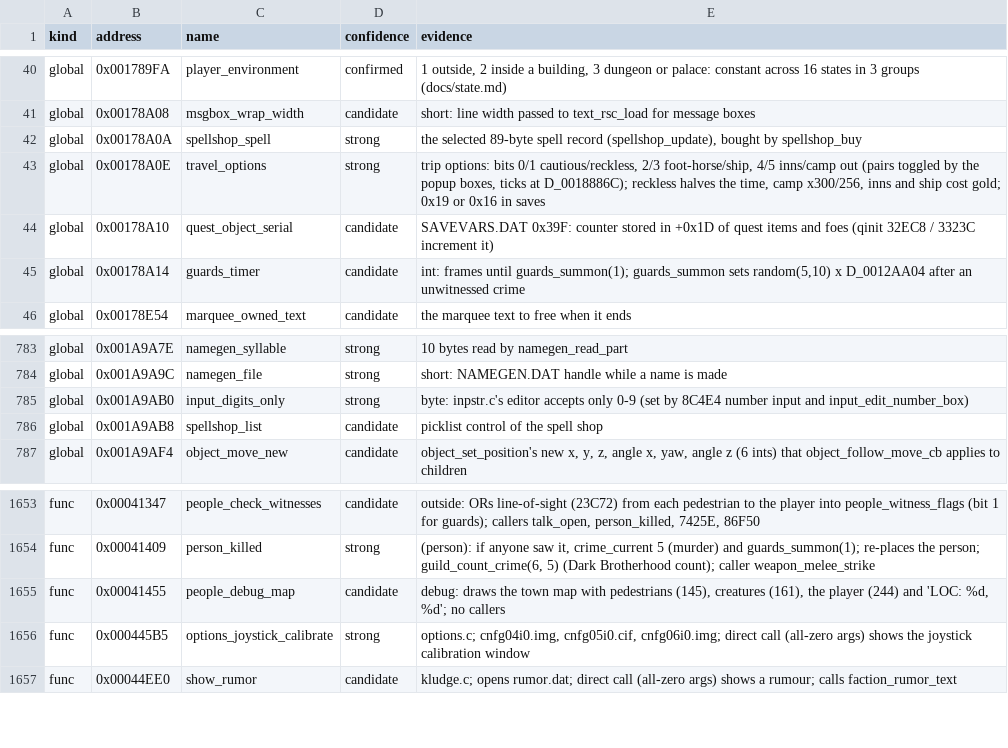
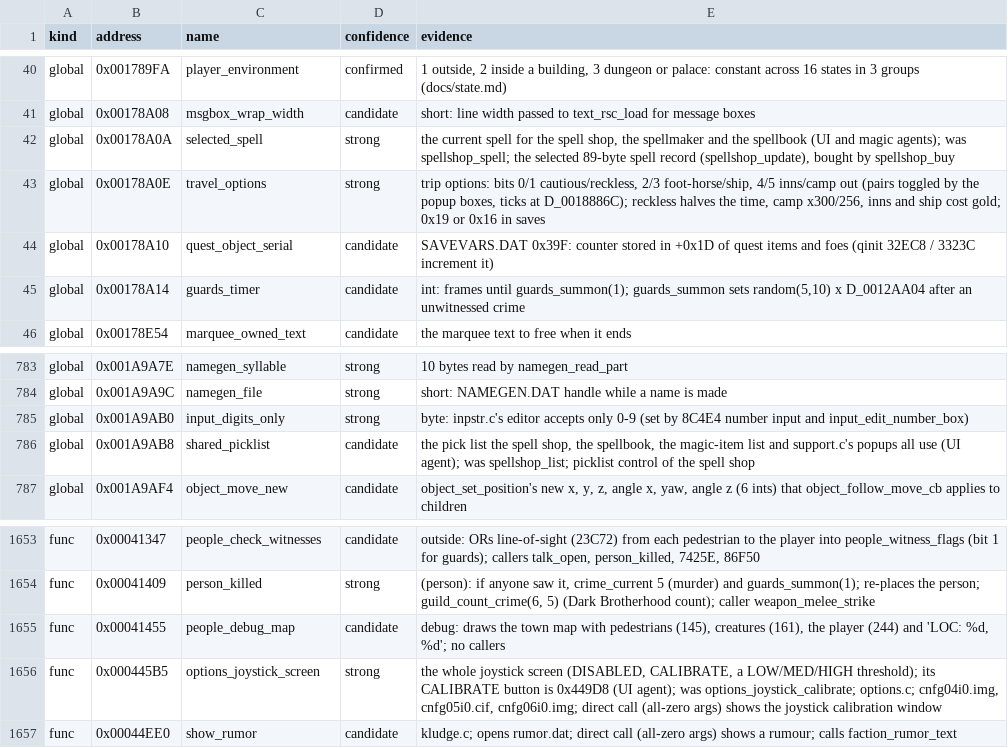
Before and after one commit to brotchie/daggerfall-decomp, a CSV file: config/names.csv, drawn as a sheet; only a part is shown, gaps mark what is left out.

```diff
--- a/config/names.csv
+++ b/config/names.csv
@@ -41,3 +41,3 @@ global,0x001789FA,player_environment,confirmed,"1 outside, 2 inside a building,
 global,0x00178A08,msgbox_wrap_width,candidate,short: line width passed to text_rsc_load for message boxes
-global,0x00178A0A,spellshop_spell,strong,"the selected 89-byte spell record (spellshop_update), bought by spellshop_buy"
+global,0x00178A0A,selected_spell,strong,"the current spell for the spell shop, the spellmaker and the spellbook (UI and magic agents); was spellshop_spell; the selected 89-byte spell record (spellshop_update), bought by spellshop_buy"
 global,0x00178A0E,travel_options,strong,"trip options: bits 0/1 cautious/reckless, 2/3 foot-horse/ship, 4/5 inns/camp out (pairs toggled by the popup boxes, ticks at D_0018886C); reckless halves the time, camp x300/256, inns and ship cost gold; 0x19 or 0x16 in saves"
@@ -785,3 +785,3 @@ global,0x001A9A9C,namegen_file,strong,short: NAMEGEN.DAT handle while a name is
 global,0x001A9AB0,input_digits_only,strong,byte: inpstr.c's editor accepts only 0-9 (set by 8C4E4 number input and input_edit_number_box)
-global,0x001A9AB8,spellshop_list,candidate,picklist control of the spell shop
+global,0x001A9AB8,shared_picklist,candidate,"the pick list the spell shop, the spellbook, the magic-item list and support.c's popups all use (UI agent); was spellshop_list; picklist control of the spell shop"
 global,0x001A9AF4,object_move_new,candidate,"object_set_position's new x, y, z, angle x, yaw, angle z (6 ints) that object_follow_move_cb applies to children"
@@ -1655,3 +1655,3 @@ func,0x00041409,person_killed,strong,"(person): if anyone saw it, crime_current
 func,0x00041455,people_debug_map,candidate,"debug: draws the town map with pedestrians (145), creatures (161), the player (244) and 'LOC: %d, %d'; no callers"
-func,0x000445B5,options_joystick_calibrate,strong,"options.c; cnfg04i0.img, cnfg05i0.cif, cnfg06i0.img; direct call (all-zero args) shows the joystick calibration window"
+func,0x000445B5,options_joystick_screen,strong,"the whole joystick screen (DISABLED, CALIBRATE, a LOW/MED/HIGH threshold); its CALIBRATE button is 0x449D8 (UI agent); was options_joystick_calibrate; options.c; cnfg04i0.img, cnfg05i0.cif, cnfg06i0.img; direct call (all-zero args) shows the joystick calibration window"
 func,0x00044EE0,show_rumor,candidate,kludge.c; opens rumor.dat; direct call (all-zero args) shows a rumour; calls faction_rumor_text
```
Also changed, not shown: 1 other file.
